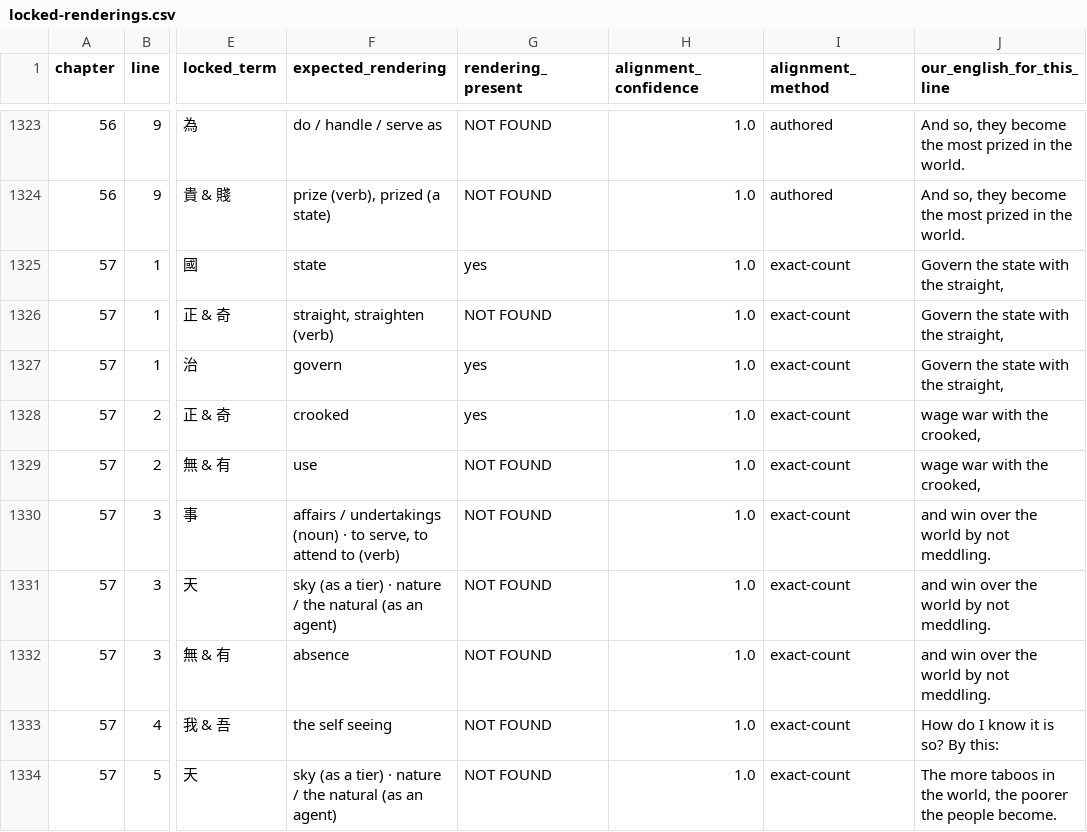
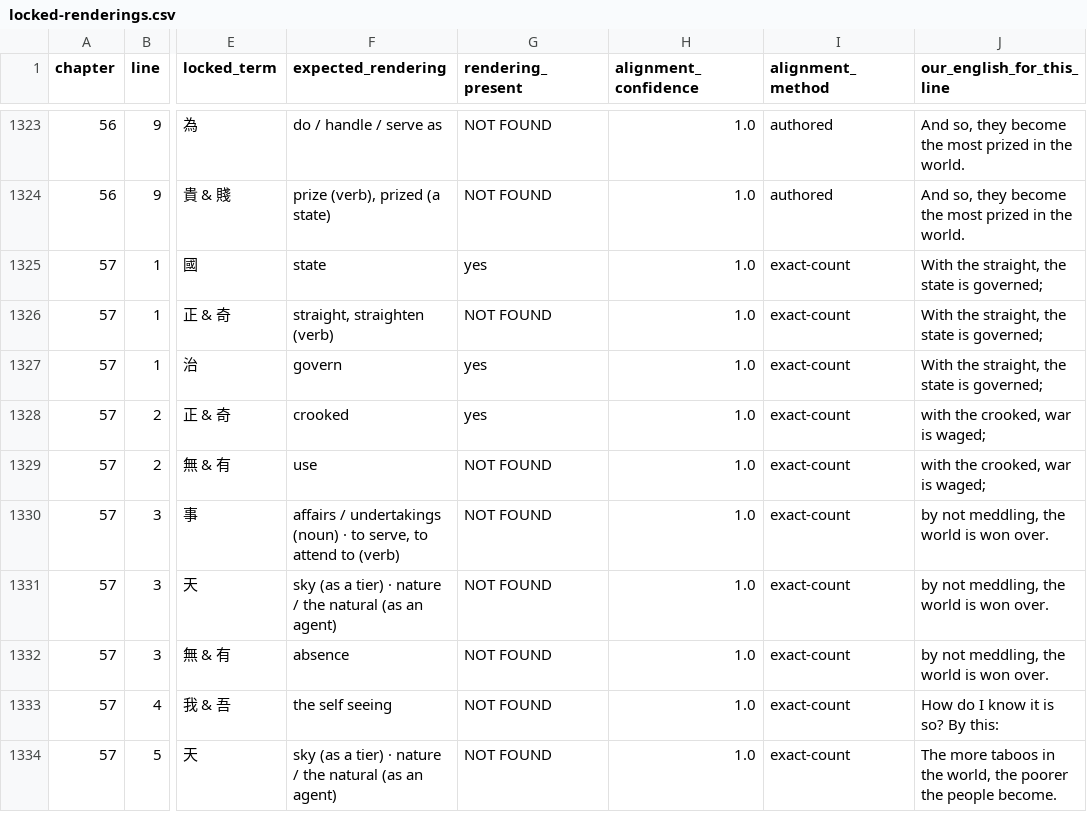
Before and after one commit to opencosmos-ai/taoteching, a CSV file: data/locked-renderings.csv, drawn as a sheet; only a part is shown, gaps mark what is left out; the diff names each change by its address in the sheet, - before the commit and + after, or states it on an @@ line.

```diff
--- a/data/locked-renderings.csv
+++ b/data/locked-renderings.csv
-J1325:J1327 (our_english_for_this_line): Govern the state with the straight,
+J1325:J1327 (our_english_for_this_line): With the straight, the state is governed;
-J1328:J1329 (our_english_for_this_line): wage war with the crooked,
+J1328:J1329 (our_english_for_this_line): with the crooked, war is waged;
-J1330:J1332 (our_english_for_this_line): and win over the world by not meddling.
+J1330:J1332 (our_english_for_this_line): by not meddling, the world is won over.
```
Also changed, not shown: data/chapters.csv, data/commentary.csv, 10 other files.
